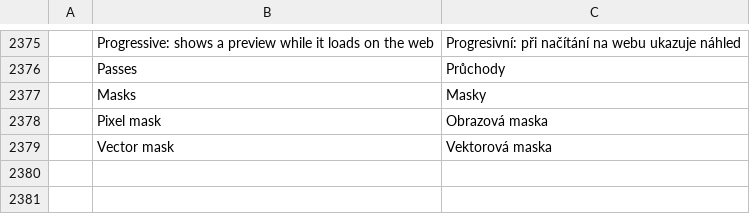
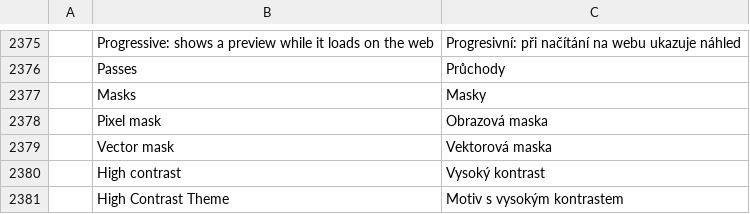
Before and after one commit to treeforjs/photocraft, a TSV file: crates/ui-egui/src/i18n/cs.tsv, drawn as a sheet; only a part is shown, gaps mark what is left out; the diff names each change by its address in the sheet, - before the commit and + after, or states it on an @@ line.

```diff
--- a/crates/ui-egui/src/i18n/cs.tsv
+++ b/crates/ui-egui/src/i18n/cs.tsv
+row 2380:  | High contrast | Vysoký kontrast
+row 2381:  | High Contrast Theme | Motiv s vysokým kontrastem
```
Also changed, not shown: crates/ui-egui/src/i18n/el.tsv, crates/ui-egui/src/i18n/fr.tsv, 49 other files.
